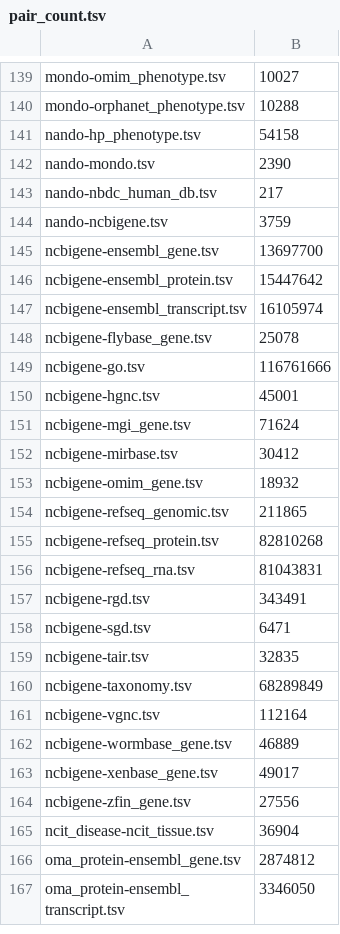
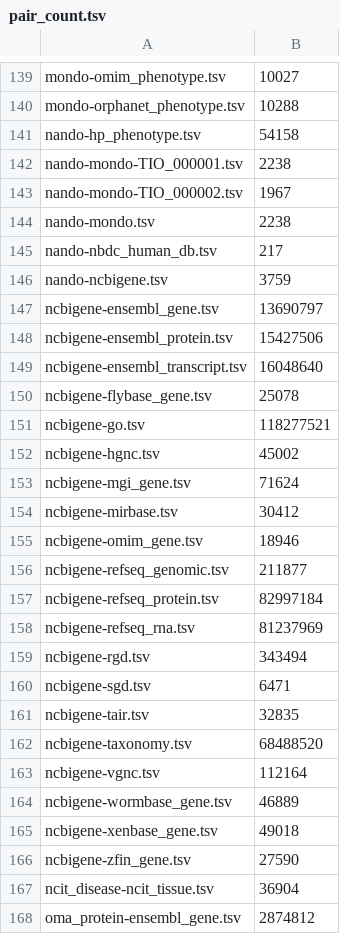
Before and after one commit to togoid/togoid-config, a TSV file: log/pair_count.tsv, drawn as a sheet; only a part is shown, gaps mark what is left out; the shorter side is filled out with more unchanged rows; the diff covers the shown part only.

```diff
--- a/log/pair_count.tsv
+++ b/log/pair_count.tsv
@@ -141,25 +141,27 @@ mondo-orphanet_phenotype.tsv	10288
 nando-hp_phenotype.tsv	54158
-nando-mondo.tsv	2390
+nando-mondo-TIO_000001.tsv	2238
+nando-mondo-TIO_000002.tsv	1967
+nando-mondo.tsv	2238
 nando-nbdc_human_db.tsv	217
 nando-ncbigene.tsv	3759
-ncbigene-ensembl_gene.tsv	13697700
-ncbigene-ensembl_protein.tsv	15447642
-ncbigene-ensembl_transcript.tsv	16105974
+ncbigene-ensembl_gene.tsv	13690797
+ncbigene-ensembl_protein.tsv	15427506
+ncbigene-ensembl_transcript.tsv	16048640
 ncbigene-flybase_gene.tsv	25078
-ncbigene-go.tsv	116761666
-ncbigene-hgnc.tsv	45001
+ncbigene-go.tsv	118277521
+ncbigene-hgnc.tsv	45002
 ncbigene-mgi_gene.tsv	71624
 ncbigene-mirbase.tsv	30412
-ncbigene-omim_gene.tsv	18932
-ncbigene-refseq_genomic.tsv	211865
-ncbigene-refseq_protein.tsv	82810268
-ncbigene-refseq_rna.tsv	81043831
-ncbigene-rgd.tsv	343491
+ncbigene-omim_gene.tsv	18946
+ncbigene-refseq_genomic.tsv	211877
+ncbigene-refseq_protein.tsv	82997184
+ncbigene-refseq_rna.tsv	81237969
+ncbigene-rgd.tsv	343494
 ncbigene-sgd.tsv	6471
 ncbigene-tair.tsv	32835
-ncbigene-taxonomy.tsv	68289849
+ncbigene-taxonomy.tsv	68488520
 ncbigene-vgnc.tsv	112164
 ncbigene-wormbase_gene.tsv	46889
-ncbigene-xenbase_gene.tsv	49017
-ncbigene-zfin_gene.tsv	27556
+ncbigene-xenbase_gene.tsv	49018
+ncbigene-zfin_gene.tsv	27590
 ncit_disease-ncit_tissue.tsv	36904
```
Also changed, not shown: 47 edited cells elsewhere in this file, log/config-summary.tsv, log/pair_count_history.tsv, 4 other files.
